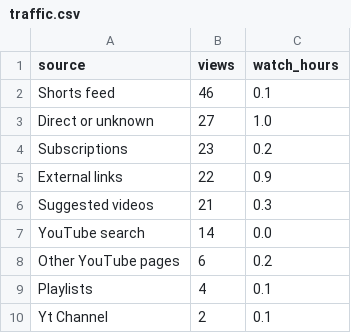
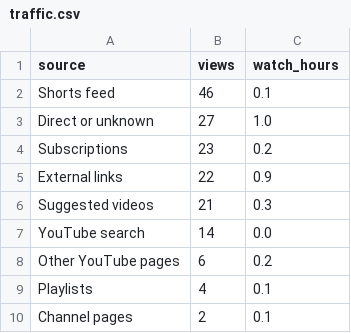
Before and after one commit to wisamk-ctrl/ai-youtube-pipeline, a CSV file: data/dashboard/traffic.csv, drawn as a sheet.

```diff
--- a/data/dashboard/traffic.csv
+++ b/data/dashboard/traffic.csv
@@ -9,2 +9,2 @@ Other YouTube pages,6,0.2
 Playlists,4,0.1
-Yt Channel,2,0.1
+Channel pages,2,0.1
```
Also changed, not shown: data/dashboard/needs_you.csv, data/dashboard/pipeline.csv.
